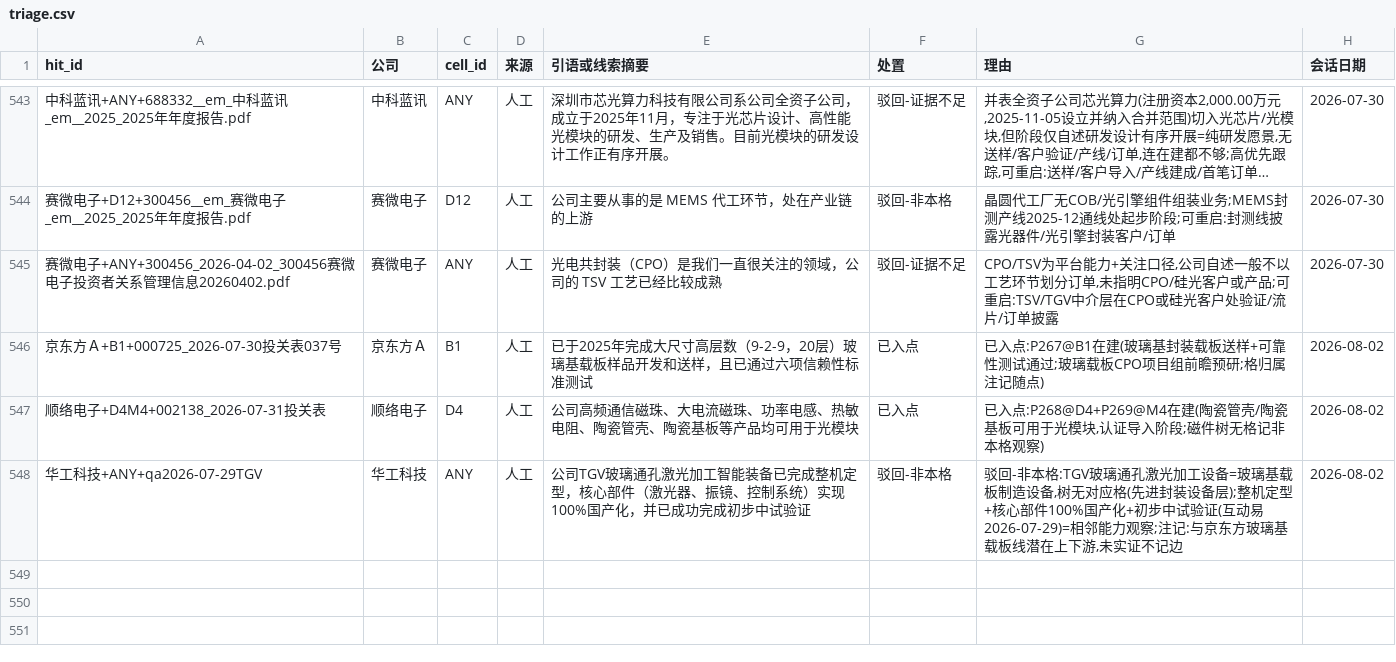
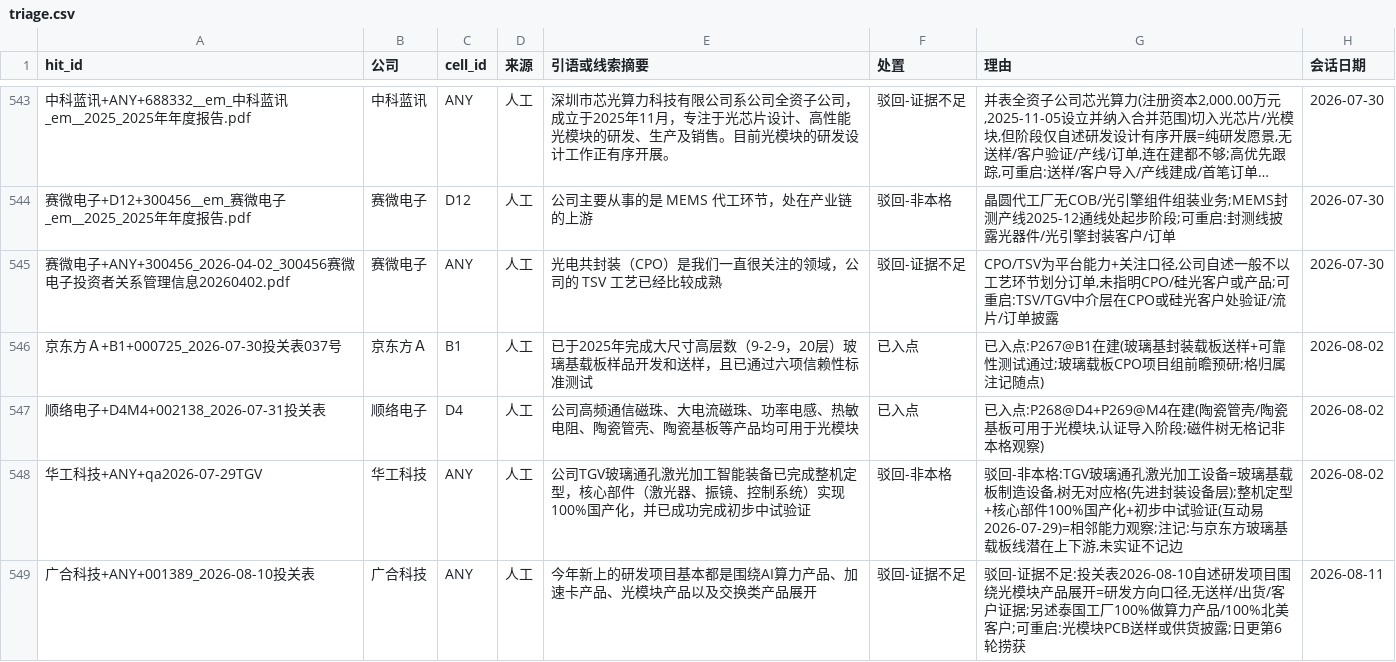
Before and after one commit to pojoker/workflow-rehearsal, a CSV file: triage.csv, drawn as a sheet; only a part is shown, gaps mark what is left out; long unchanged cells end in …; the diff names each change by its address in the sheet, - before the commit and + after, or states it on an @@ line.

Commit message:
产出: +0点 +0边 空格2/40 驳回1 日更第6轮判定——广合科技ANY驳回-证据不足(投关表2026-08-10:研发项目围绕光模块产品展开=研发方向口径,无送样出货证据;可重启:光模块PCB送样/供货披露);华工科技QA增量注记:2026Q1营收42.66亿元(+27.13%),海外一期产能规划25-30万只/月(底/明年初新厂房,备北美1.6T订单)——产能规划仅作天顶不入SE表(无型号ASP锚/无只数披露,按codex标准判待核);赛微QA为代工模板回复无增量

```diff
--- a/triage.csv
+++ b/triage.csv
+row 549: 广合科技+ANY+001389_2026-08-10投关表 | 广合科技 | ANY | 人工 | 今年新上的研发项目基本都是围绕AI算力产品、加速卡产品、光模块产品以及交换类产品展开 | 驳回-证据不足 | 驳回-证据不足:投关表2026-08-10自述研发项目围绕光模块产品展开=研发方向口径,无送样/出货/客户证据;另述泰国工厂100%做算力产品/100%北美客户;可重启:光模块PCB送样或供货披露;日更第6轮捞获 | 2026-08-11
```
